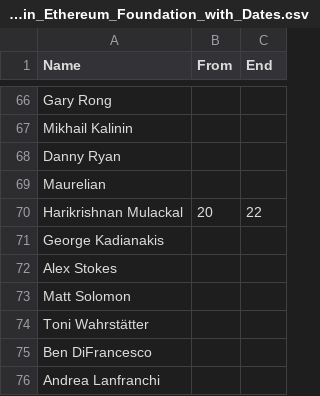
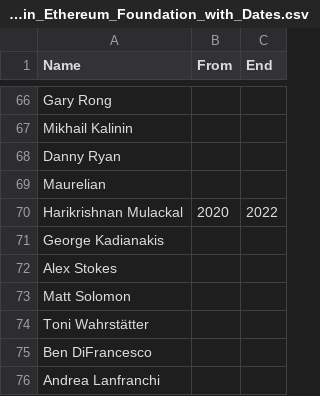
Before and after one commit to Fintech-Research-Lab/Ethereum_Governance_Project, a CSV file: Author_in_Ethereum_Foundation_with_Dates.csv, drawn as a sheet; only a part is shown, gaps mark what is left out.

Commit message:
Update Author_in_Ethereum_Foundation_with_Dates.csv

```diff
--- a/Author_in_Ethereum_Foundation_with_Dates.csv
+++ b/Author_in_Ethereum_Foundation_with_Dates.csv
@@ -69,3 +69,3 @@ Danny Ryan,,
 Maurelian,,
-Harikrishnan Mulackal,20,22
+Harikrishnan Mulackal,2020,2022
 George Kadianakis,,
```
